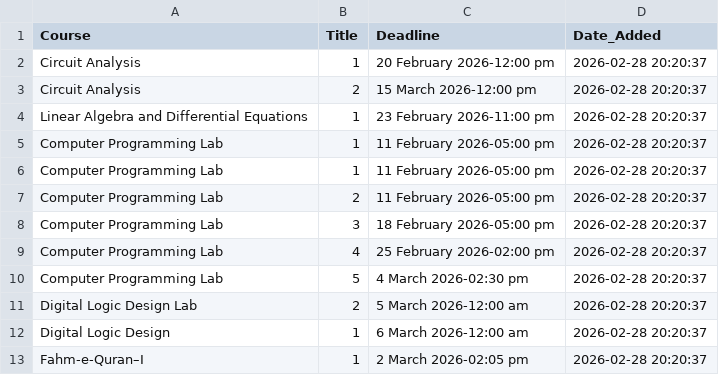
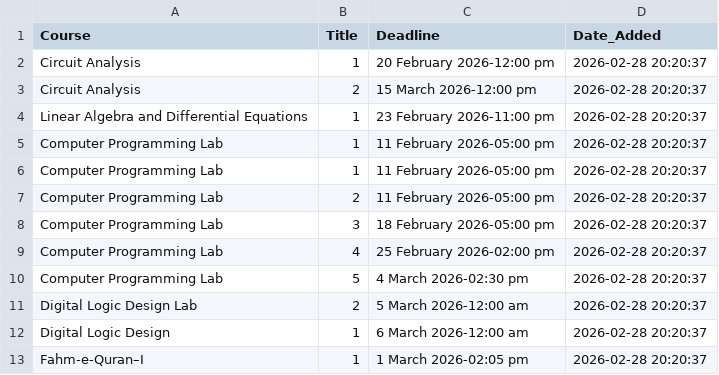
Before and after one commit to Affan-devs/BUKC-lms-notification, a CSV file: assignments_report.csv, drawn as a sheet.

Commit message:
Update assignments_report.csv
small change for test

```diff
--- a/assignments_report.csv
+++ b/assignments_report.csv
@@ -12,2 +12,2 @@ Digital Logic Design Lab,2,5 March 2026-12:00 am,2026-02-28 20:20:37
 Digital Logic Design,1,6 March 2026-12:00 am,2026-02-28 20:20:37
-Fahm-e-Quran–I,1,2 March 2026-02:05 pm,2026-02-28 20:20:37
+Fahm-e-Quran–I,1,1 March 2026-02:05 pm,2026-02-28 20:20:37
```
